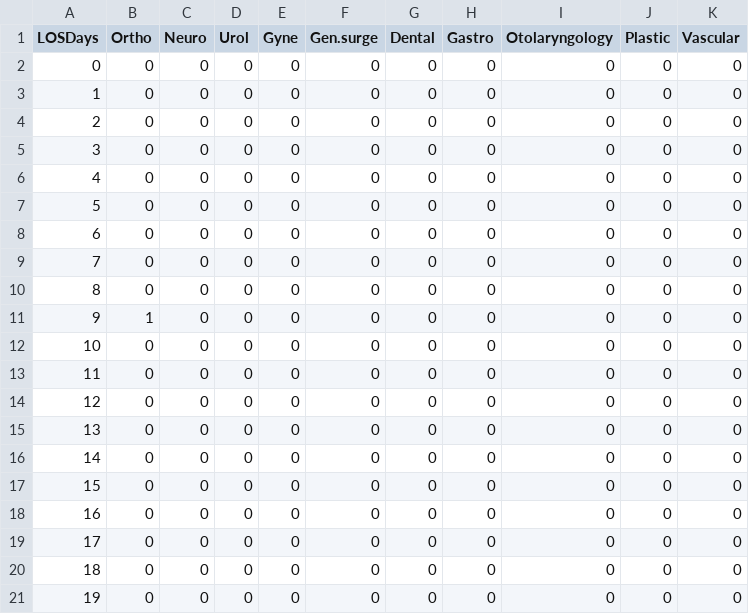
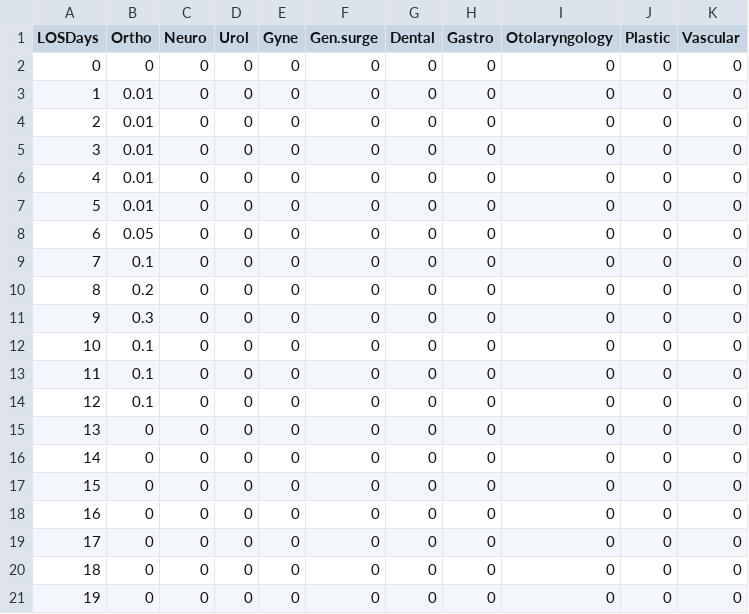
Before and after one commit to nayefahmad/SPH-census-modeling, a CSV file: data/surgery-LOS-by-surgery-type.csv, drawn as a sheet; only a part is shown.

Commit message:
Change LOS distribution: not deterministic

```diff
--- a/data/surgery-LOS-by-surgery-type.csv
+++ b/data/surgery-LOS-by-surgery-type.csv
@@ -2,14 +2,14 @@ LOSDays,Ortho ,Neuro,Urol,Gyne,Gen.surge,Dental ,Gastro,Otolaryngology ,Plastic,
 0,0,0,0,0,0,0,0,0,0,0
-1,0,0,0,0,0,0,0,0,0,0
-2,0,0,0,0,0,0,0,0,0,0
-3,0,0,0,0,0,0,0,0,0,0
-4,0,0,0,0,0,0,0,0,0,0
-5,0,0,0,0,0,0,0,0,0,0
-6,0,0,0,0,0,0,0,0,0,0
-7,0,0,0,0,0,0,0,0,0,0
-8,0,0,0,0,0,0,0,0,0,0
-9,1,0,0,0,0,0,0,0,0,0
-10,0,0,0,0,0,0,0,0,0,0
-11,0,0,0,0,0,0,0,0,0,0
-12,0,0,0,0,0,0,0,0,0,0
+1,0.01,0,0,0,0,0,0,0,0,0
+2,0.01,0,0,0,0,0,0,0,0,0
+3,0.01,0,0,0,0,0,0,0,0,0
+4,0.01,0,0,0,0,0,0,0,0,0
+5,0.01,0,0,0,0,0,0,0,0,0
+6,0.05,0,0,0,0,0,0,0,0,0
+7,0.1,0,0,0,0,0,0,0,0,0
+8,0.2,0,0,0,0,0,0,0,0,0
+9,0.3,0,0,0,0,0,0,0,0,0
+10,0.1,0,0,0,0,0,0,0,0,0
+11,0.1,0,0,0,0,0,0,0,0,0
+12,0.1,0,0,0,0,0,0,0,0,0
 13,0,0,0,0,0,0,0,0,0,0
```
